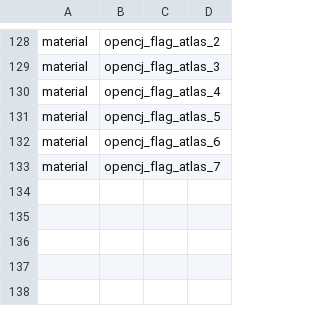
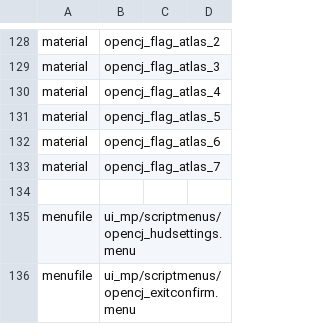
Before and after one commit to OpenCJ-org/opencj-core, a CSV file: cod4/mod.csv, drawn as a sheet; only a part is shown, gaps mark what is left out.

Commit message:
Refresh escape menu and add HUD settings controls
Use symmetric text navigation, a decorative rank badge, disabled Servers
button, and exit confirmation. Add HUD and notification controls, rename
the competitive pages, and refresh the feature list.

Keep the smaller minimap with its calmer grid and subtle outline.
The unfinished FPS helper remains stashed.

```diff
--- a/cod4/mod.csv
+++ b/cod4/mod.csv
@@ -133 +133,4 @@ material,opencj_flag_atlas_6
 material,opencj_flag_atlas_7
+
+menufile,ui_mp/scriptmenus/opencj_hudsettings.menu
+menufile,ui_mp/scriptmenus/opencj_exitconfirm.menu
```
Also changed, not shown: 8 other files.
